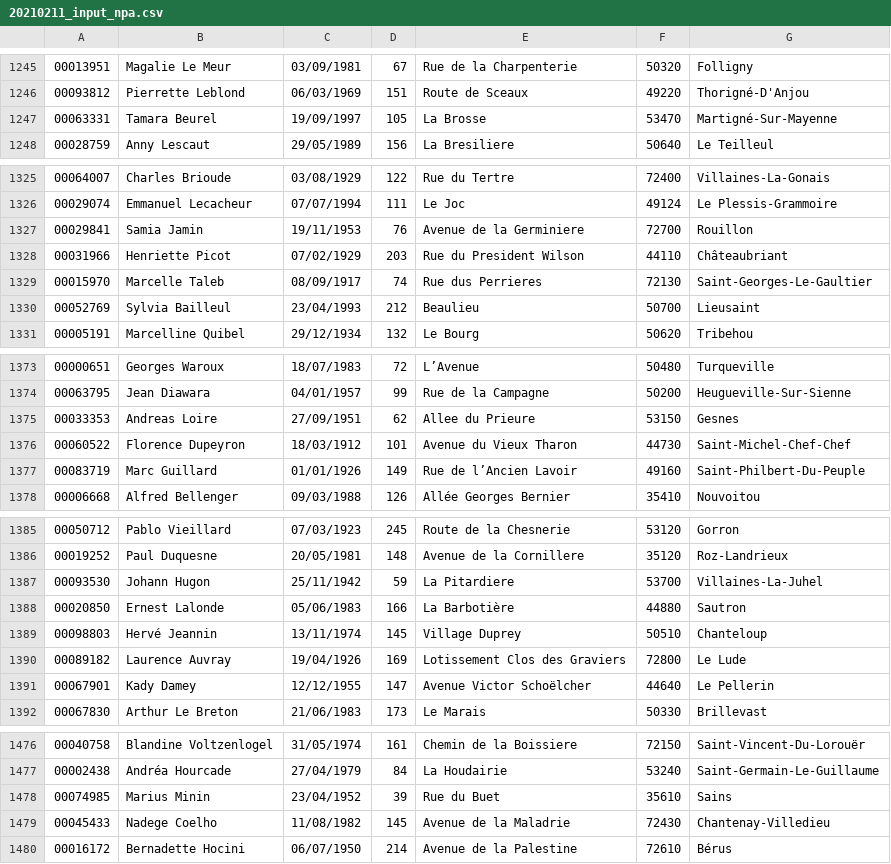
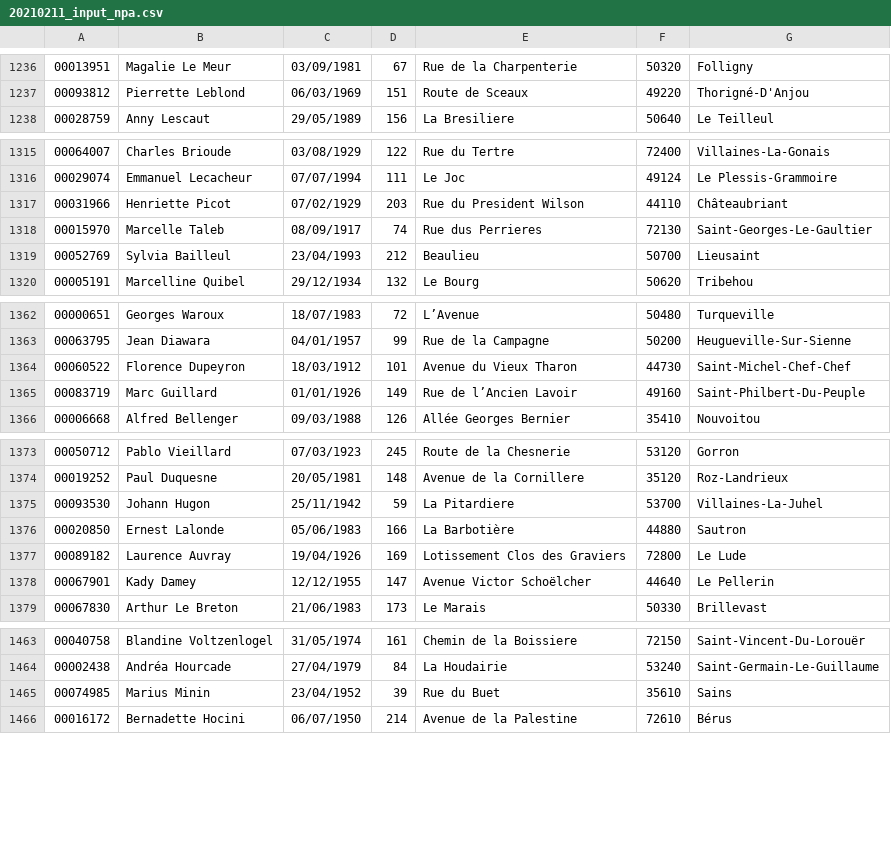
Before and after one commit to Firestorm49/bts-1, a CSV file: 02_C/06_Fichiers/02_csv2xml/export_npa/20210211_input_npa.csv, drawn as a sheet; only a part is shown, gaps mark what is left out; the diff covers the shown part only; the diff names each change by its address in the sheet, - before the commit and + after, or states it on an @@ line.

```diff
--- a/02_C/06_Fichiers/02_csv2xml/export_npa/20210211_input_npa.csv
+++ b/02_C/06_Fichiers/02_csv2xml/export_npa/20210211_input_npa.csv
-row 1247: 00063331 | Tamara Beurel | 19/09/1997 | 105 | La Brosse | 53470 | Martigné-Sur-Mayenne
-row 1327: 00029841 | Samia Jamin | 19/11/1953 | 76 | Avenue de la Germiniere | 72700 | Rouillon
-row 1375: 00033353 | Andreas Loire | 27/09/1951 | 62 | Allee du Prieure | 53150 | Gesnes
-row 1389: 00098803 | Hervé Jeannin | 13/11/1974 | 145 | Village Duprey | 50510 | Chanteloup
-row 1479: 00045433 | Nadege Coelho | 11/08/1982 | 145 | Avenue de la Maladrie | 72430 | Chantenay-Villedieu
```
Also changed, not shown: 21 removed rows elsewhere in this file, 2 other files.
